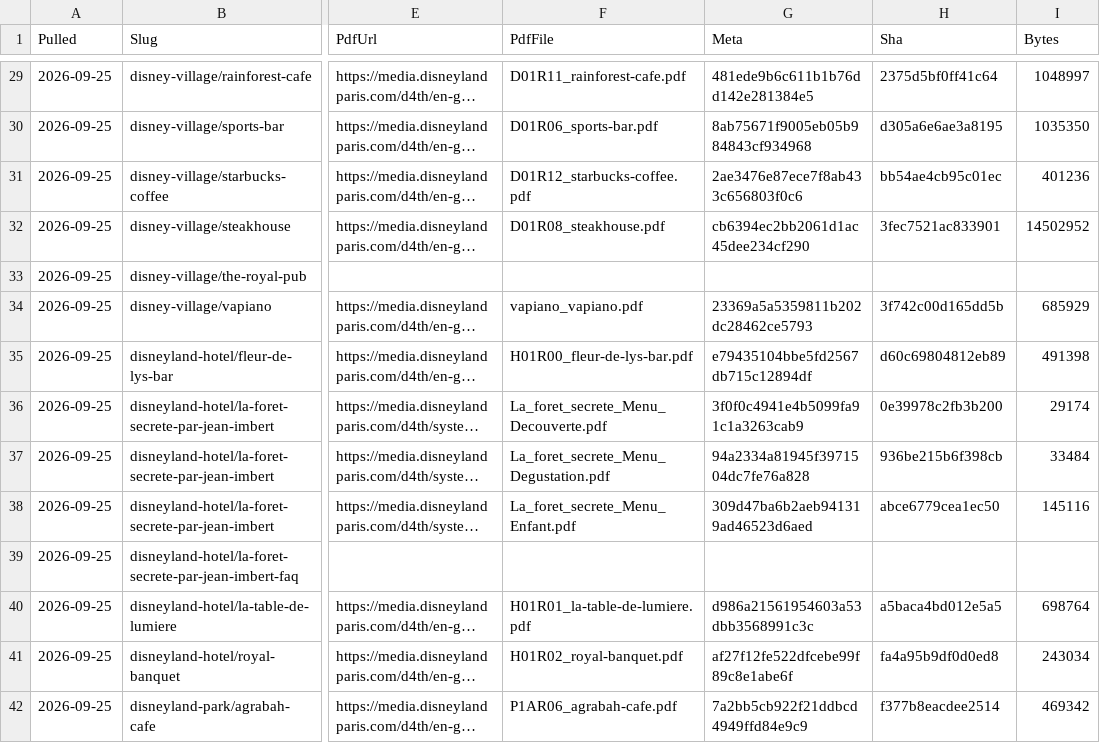
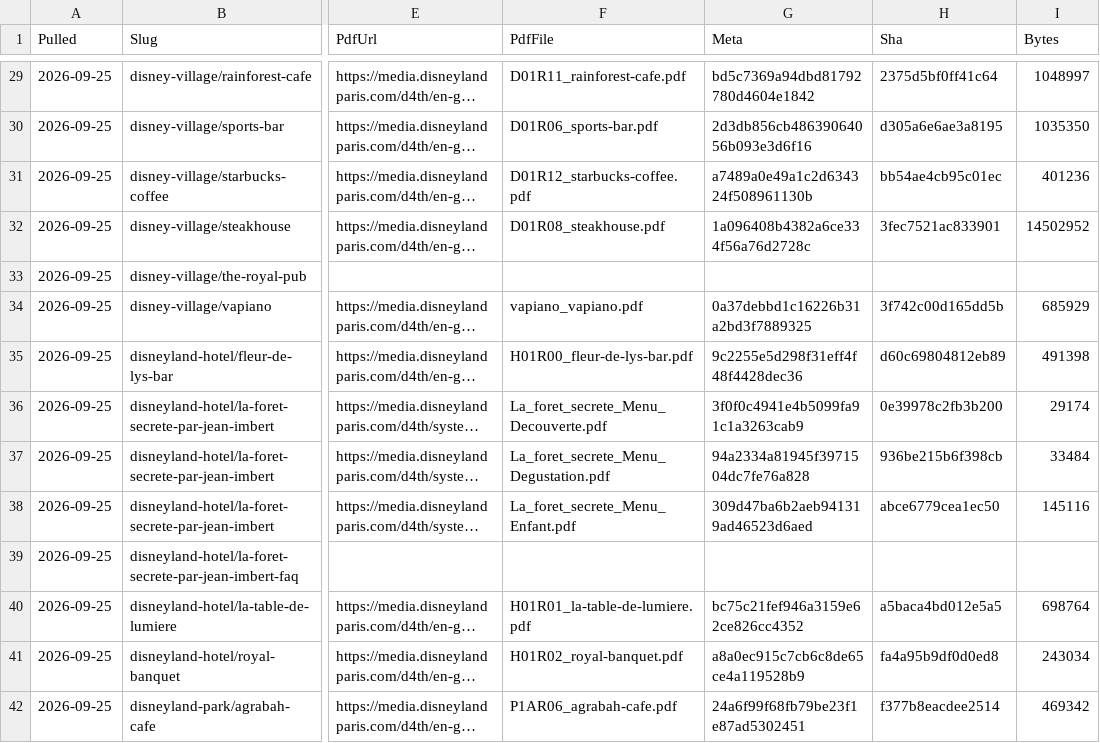
Before and after one commit to scoopdisney/paris-menu-watch, a CSV file: data/venues.csv, drawn as a sheet; only a part is shown, gaps mark what is left out; long unchanged cells end in …; the diff covers the shown part only; the diff names each change by its address in the sheet, - before the commit and + after, or states it on an @@ line.

```diff
--- a/data/venues.csv
+++ b/data/venues.csv
-G29 (Meta): 481ede9b6c611b1b76dd142e281384e5
+G29 (Meta): bd5c7369a94dbd81792780d4604e1842
-G30 (Meta): 8ab75671f9005eb05b984843cf934968
+G30 (Meta): 2d3db856cb48639064056b093e3d6f16
-G31 (Meta): 2ae3476e87ece7f8ab433c656803f0c6
+G31 (Meta): a7489a0e49a1c2d634324f508961130b
-G32 (Meta): cb6394ec2bb2061d1ac45dee234cf290
+G32 (Meta): 1a096408b4382a6ce334f56a76d2728c
-G34 (Meta): 23369a5a5359811b202dc28462ce5793
+G34 (Meta): 0a37debbd1c16226b31a2bd3f7889325
-G35 (Meta): e79435104bbe5fd2567db715c12894df
+G35 (Meta): 9c2255e5d298f31eff4f48f4428dec36
-G40 (Meta): d986a21561954603a53dbb3568991c3c
+G40 (Meta): bc75c21fef946a3159e62ce826cc4352
-G41 (Meta): af27f12fe522dfcebe99f89c8e1abe6f
+G41 (Meta): a8a0ec915c7cb6c8de65ce4a119528b9
-G42 (Meta): 7a2bb5cb922f21ddbcd4949ffd84e9c9
+G42 (Meta): 24a6f99f68fb79be23f1e87ad5302451
```
Also changed, not shown: 71 edited cells elsewhere in this file.
